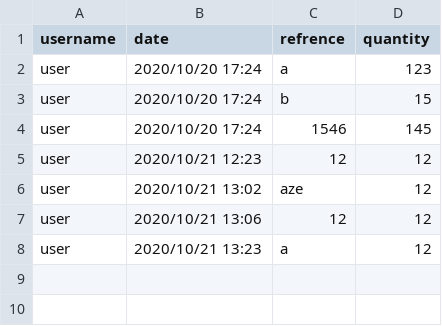
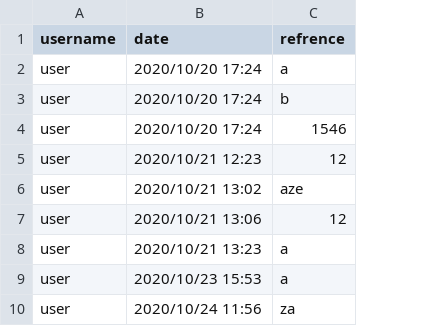
Before and after one commit to HamzaMPSY/qt_app_mts, a CSV file: files/history.csv, drawn as a sheet; removed rows and columns are numbered as before the commit, all else as after; the diff names each change by its address in the sheet, - before the commit and + after, or states it on an @@ line.

```diff
--- a/files/history.csv
+++ b/files/history.csv
-column D (quantity), rows 2-8: 123 | 15 | 145 | 12 | 12 | 12 | 12
+row 9: user | 2020/10/23 15:53 | a
+row 10: user | 2020/10/24 11:56 | za
```
Also changed, not shown: 15 other files.
